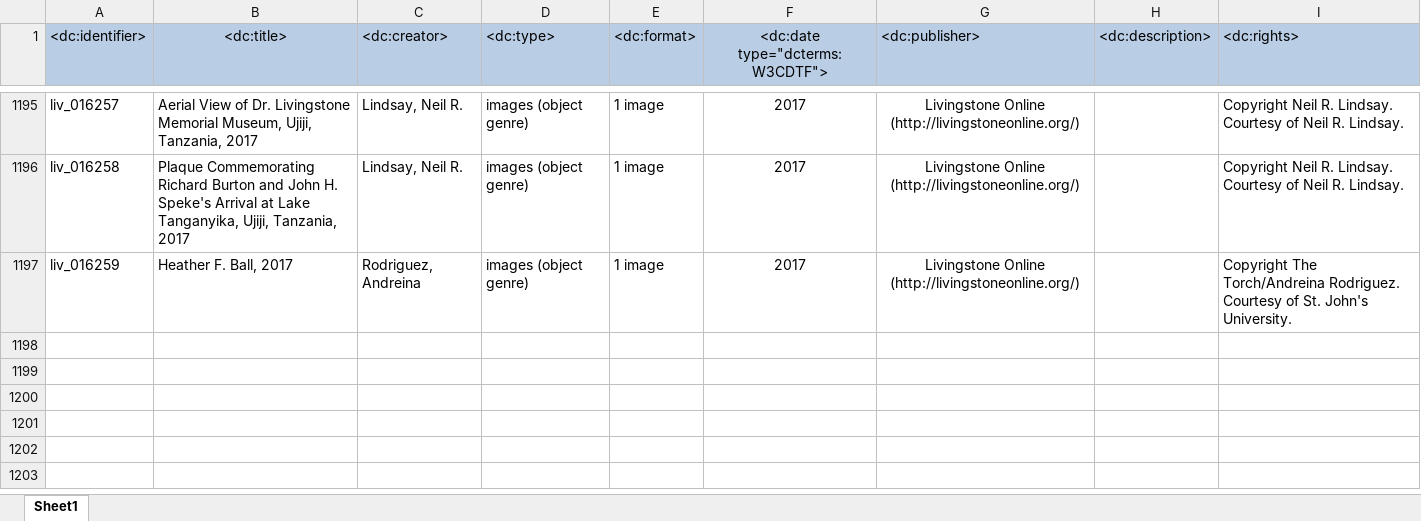
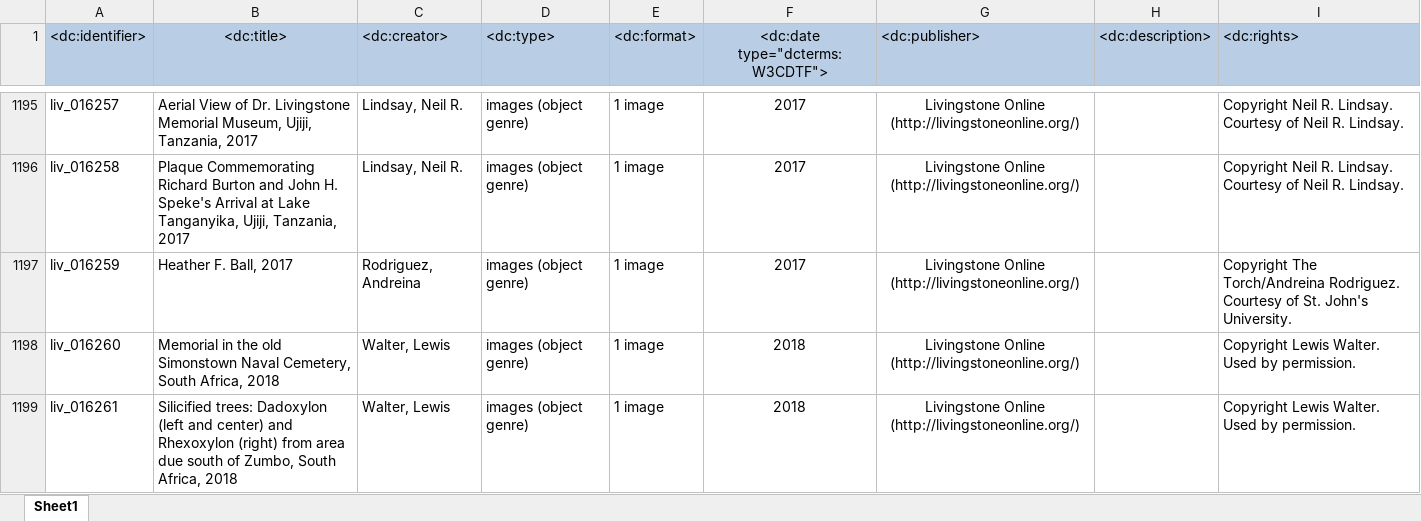
Before and after one commit to livingstoneonline/LEAP-MODS, an Excel workbook: MODS-DC-Generators/Illustrative-MODS-Generator-NEW/Illustrative_Images_DC17.xlsx, sheet Sheet1, drawn as a sheet; only a part is shown, gaps mark what is left out; values as stored, in another font and other column widths than the file's, no borders; the diff names each change by its address in the sheet, - before the commit and + after, or states it on an @@ line.

```diff
--- a/MODS-DC-Generators/Illustrative-MODS-Generator-NEW/Illustrative_Images_DC17.xlsx (sheet Sheet1)
+++ b/MODS-DC-Generators/Illustrative-MODS-Generator-NEW/Illustrative_Images_DC17.xlsx (sheet Sheet1)
+row 1198: liv_016260 | Memorial in the old Simonstown Naval Cemetery, South Africa, 2018 | Walter, Lewis | images (object genre) | 1 image | 2018 | Livingstone Online (http://livingstoneonline.org/) |  | Copyright Lewis Walter. Used by permission.
+row 1199: liv_016261 | Silicified trees: Dadoxylon (left and center) and Rhexoxylon (right) from area due south of Zumbo, South Africa, 2018 | Walter, Lewis | images (object genre) | 1 image | 2018 | Livingstone Online (http://livingstoneonline.org/) |  | Copyright Lewis Walter. Used by permission.
```
Also changed, not shown: MODS-DC-Generators/Illustrative-MODS-Generator-NEW/Illustrative-MODS-04.0.xlsx.
